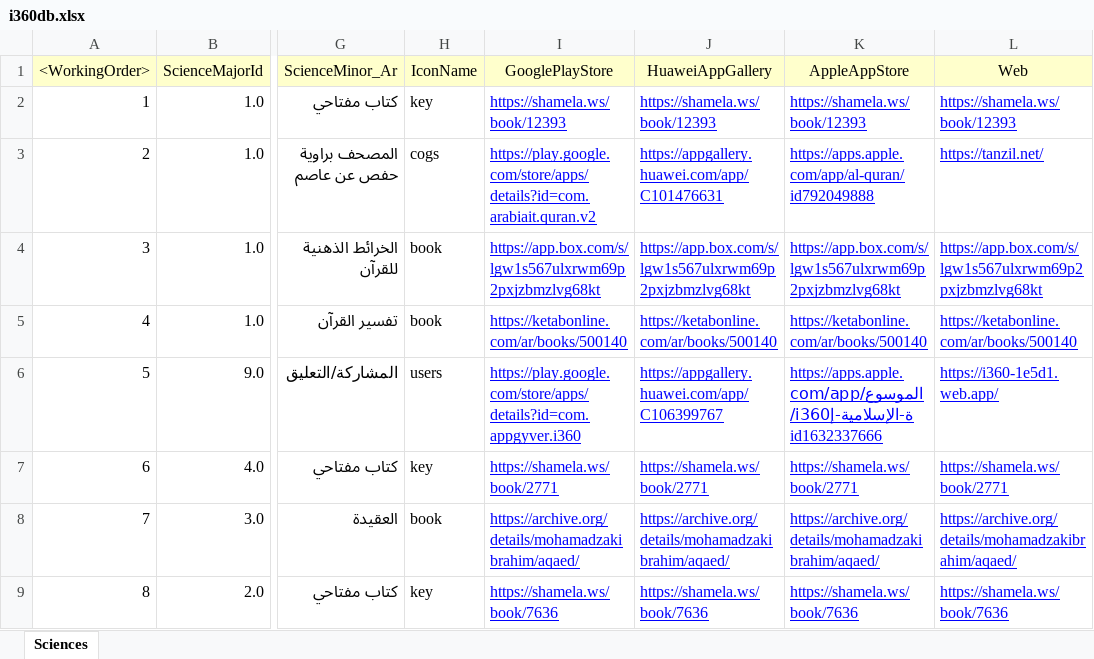
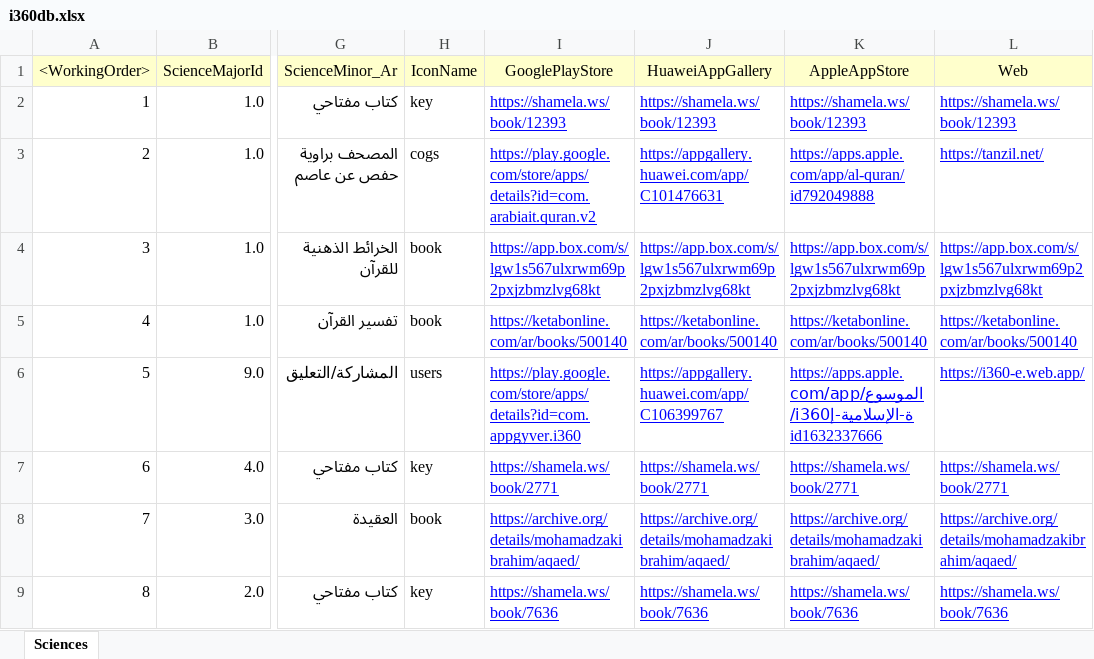
Before and after one commit to seifadin/i360, an Excel workbook: i360db/0.8.3/i360db.xlsx, sheet Sciences, drawn as a sheet; only a part is shown, gaps mark what is left out; values as stored, in another font and other column widths than the file's, no borders; the diff names each change by its address in the sheet, - before the commit and + after, or states it on an @@ line.

Commit message:
Add files via upload

```diff
--- a/i360db/0.8.3/i360db.xlsx (sheet Sciences)
+++ b/i360db/0.8.3/i360db.xlsx (sheet Sciences)
-L6 (Web): https://i360-1e5d1.web.app/
+L6 (Web): https://i360-e.web.app/
```
